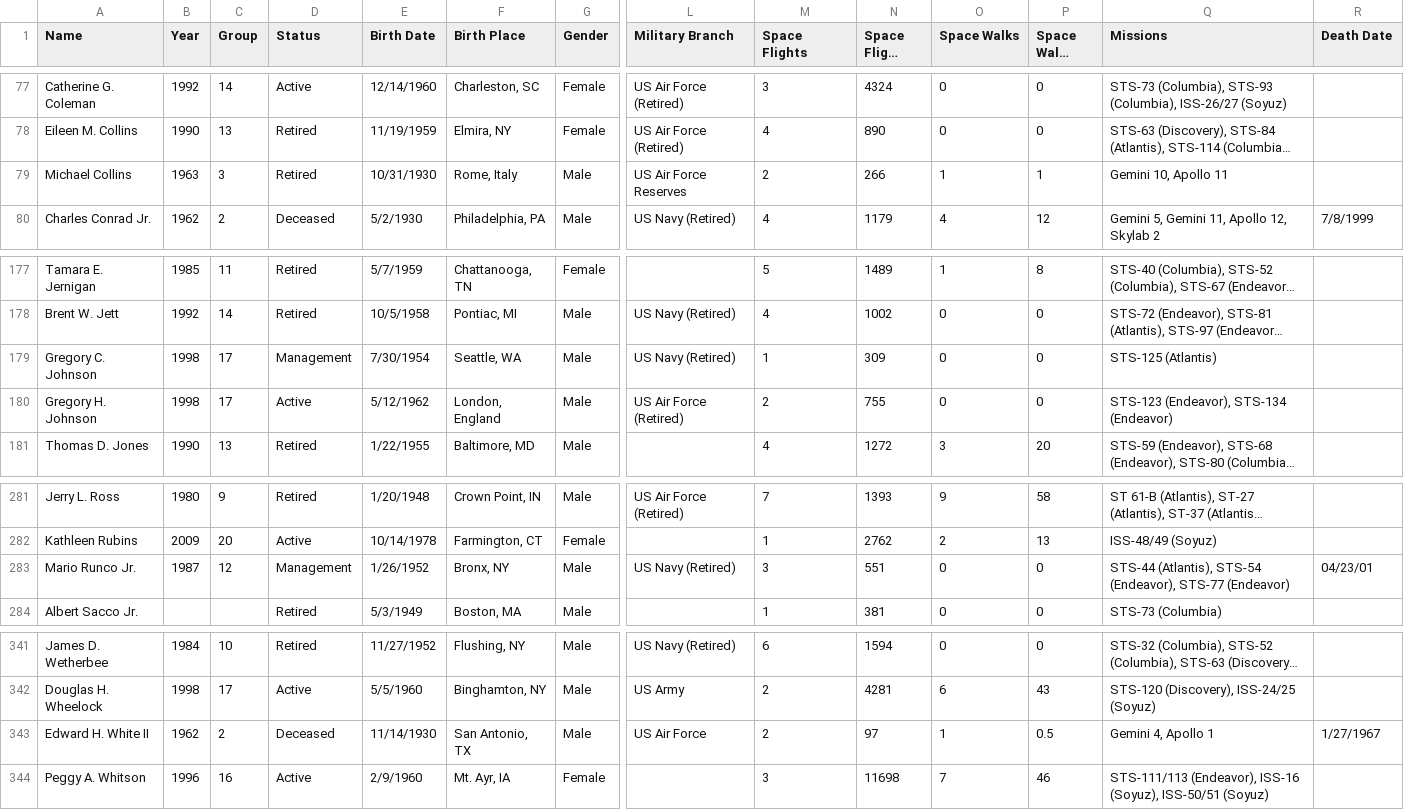
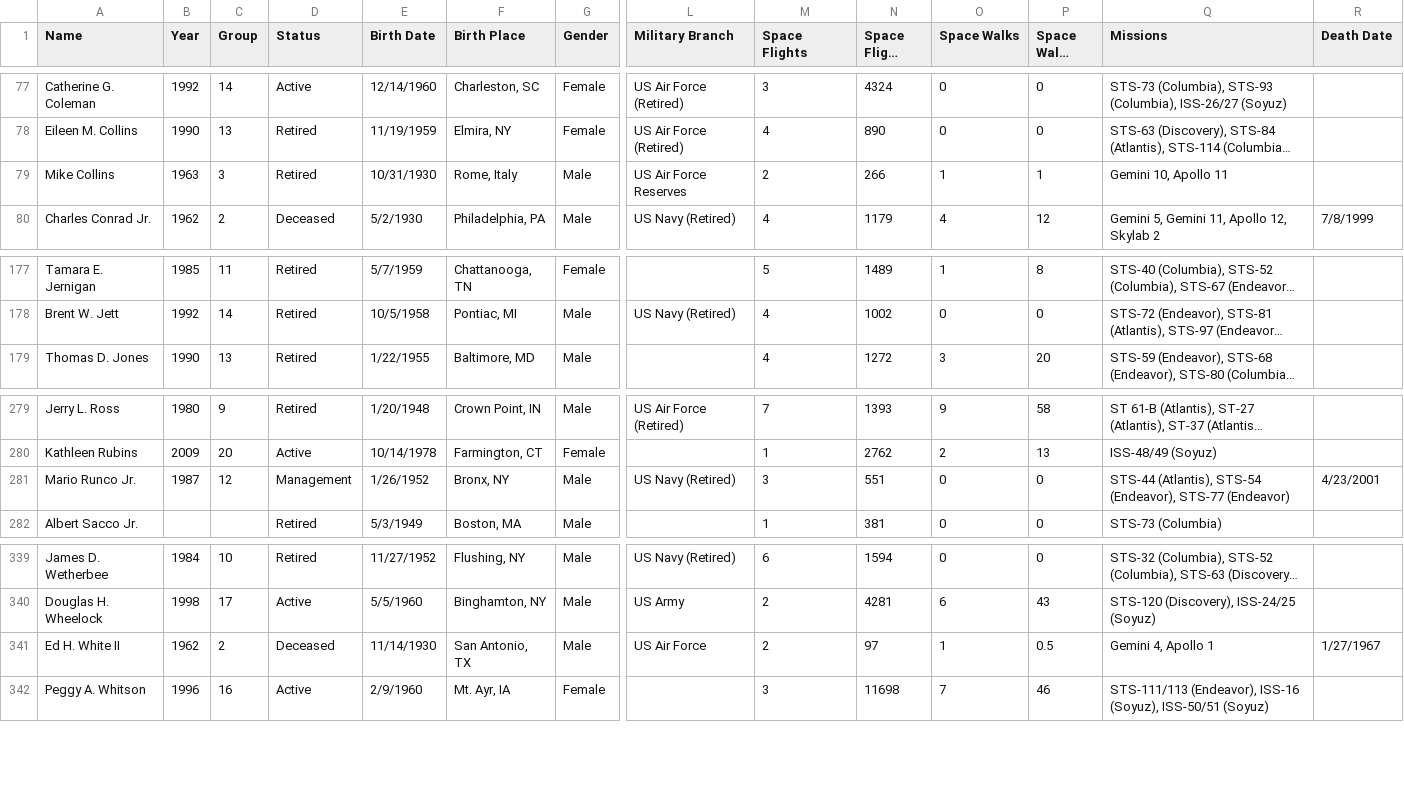
Before and after one commit to cawthornebr/ETL-Project, a CSV file: astronauts.csv, drawn as a sheet; only a part is shown, gaps mark what is left out; long unchanged cells end in …; removed rows and columns are numbered as before the commit, all else as after; rows hold the shown columns only; the diff names each change by its address in the sheet, - before the commit and + after, or states it on an @@ line.

```diff
--- a/astronauts.csv
+++ b/astronauts.csv
-A79 (Name): Michael Collins
+A79 (Name): Mike Collins
-row 179: Gregory C. Johnson | 1998 | 17 | Management | 7/30/1954 | Seattle, WA | Male | US Navy (Retired) | 1 | 309 | 0 | 0 | STS-125 (Atlantis)
-row 180: Gregory H. Johnson | 1998 | 17 | Active | 5/12/1962 | London, England | Male | US Air Force (Retired) | 2 | 755 | 0 | 0 | STS-123 (Endeavor), STS-134 (Endeavor)
-R281 (Death Date): 04/23/01
+R281 (Death Date): 4/23/2001
-A341 (Name): Edward H. White II
+A341 (Name): Ed H. White II
```
Also changed, not shown: 4 other files.
